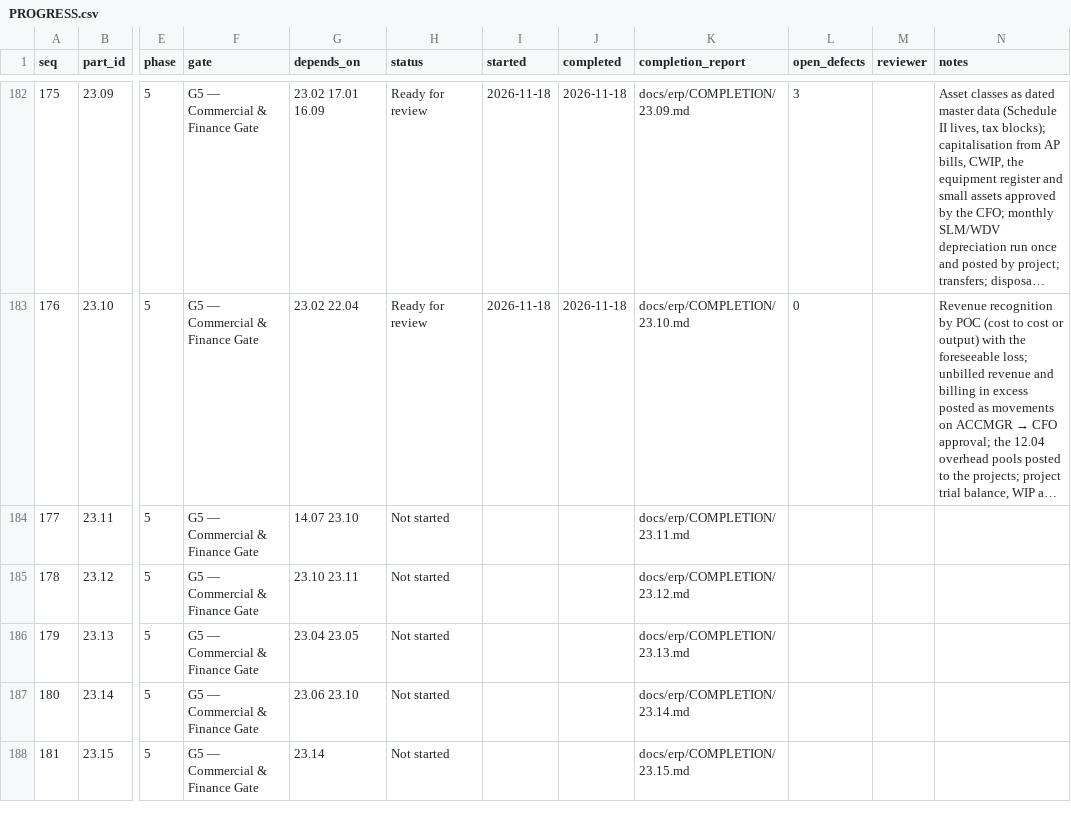
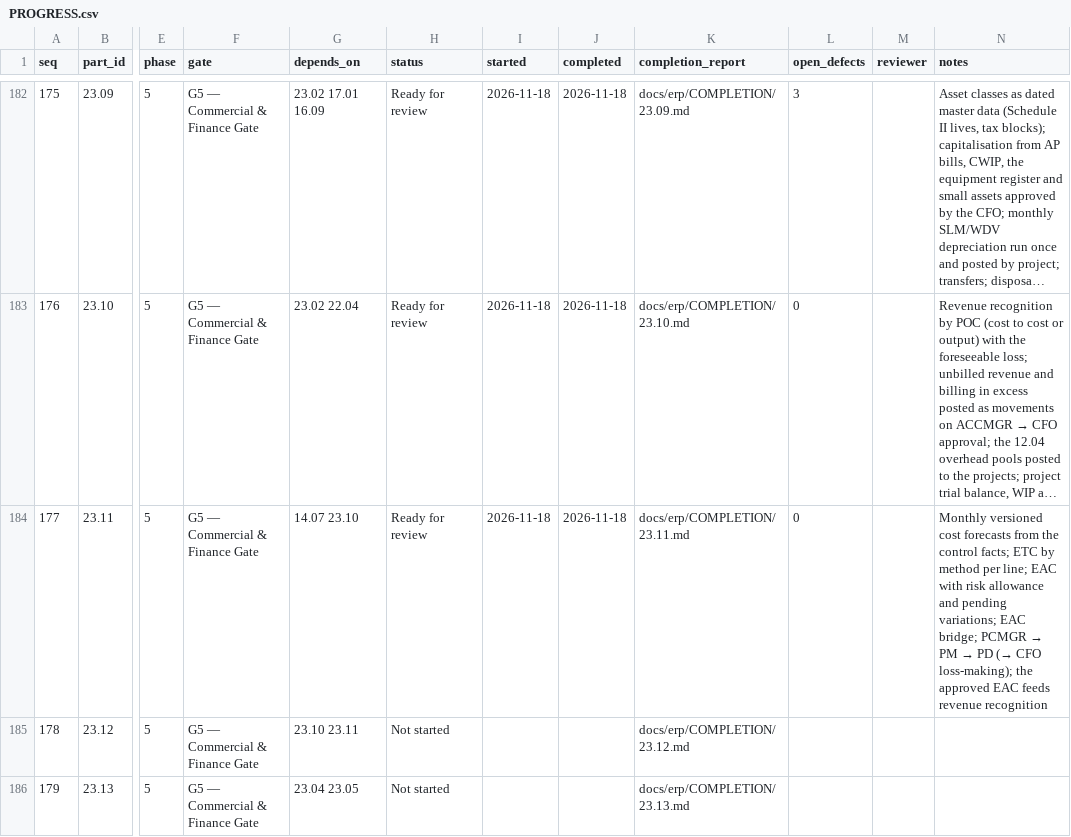
Before and after one commit to sahaainfra/ERP_SAP-CLS, a CSV file: docs/erp/PROGRESS.csv, drawn as a sheet; only a part is shown, gaps mark what is left out; the shorter side is filled out with more unchanged rows; long unchanged cells end in …; the diff names each change by its address in the sheet, - before the commit and + after, or states it on an @@ line.

```diff
--- a/docs/erp/PROGRESS.csv
+++ b/docs/erp/PROGRESS.csv
-H184 (status): Not started
+H184 (status): Ready for review
-I184 (started): (empty)
+I184 (started): 2026-11-18
-J184 (completed): (empty)
+J184 (completed): 2026-11-18
-L184 (open_defects): (empty)
+L184 (open_defects): 0
@@ N184 (notes): (empty) → Monthly versioned cost forecasts from the control facts; ETC by method per line; EAC with risk allowance and pending variations; EAC bridge; PCMGR → PM → PD (→ CFO loss-making); the approved EAC feeds revenue recognition @@
```
Also changed, not shown: 39 other files.
